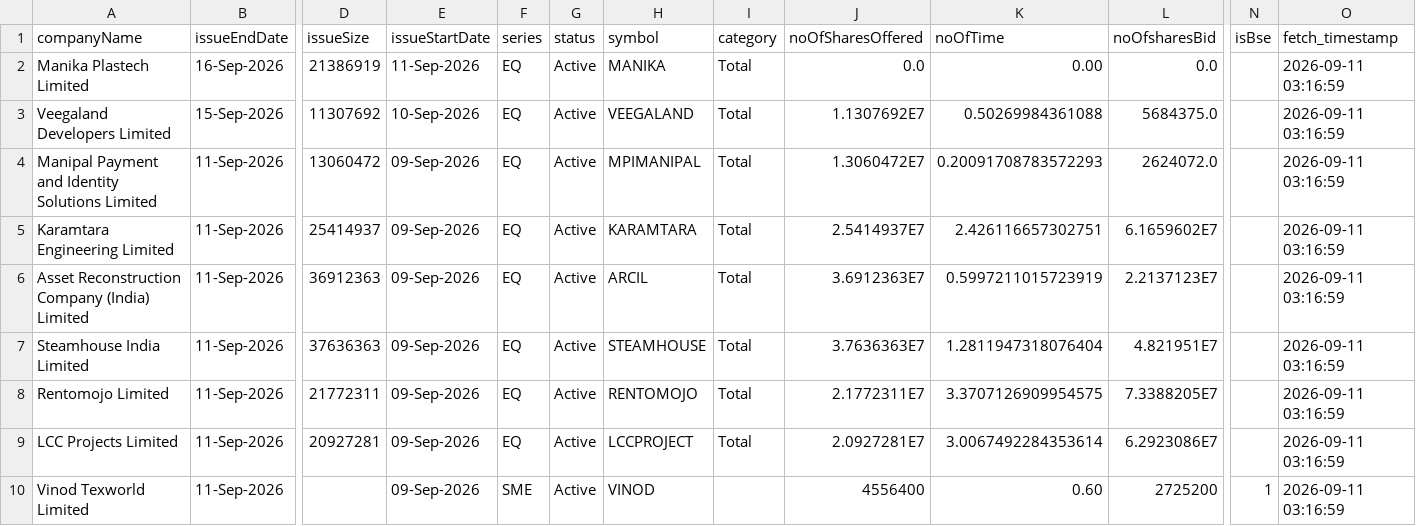
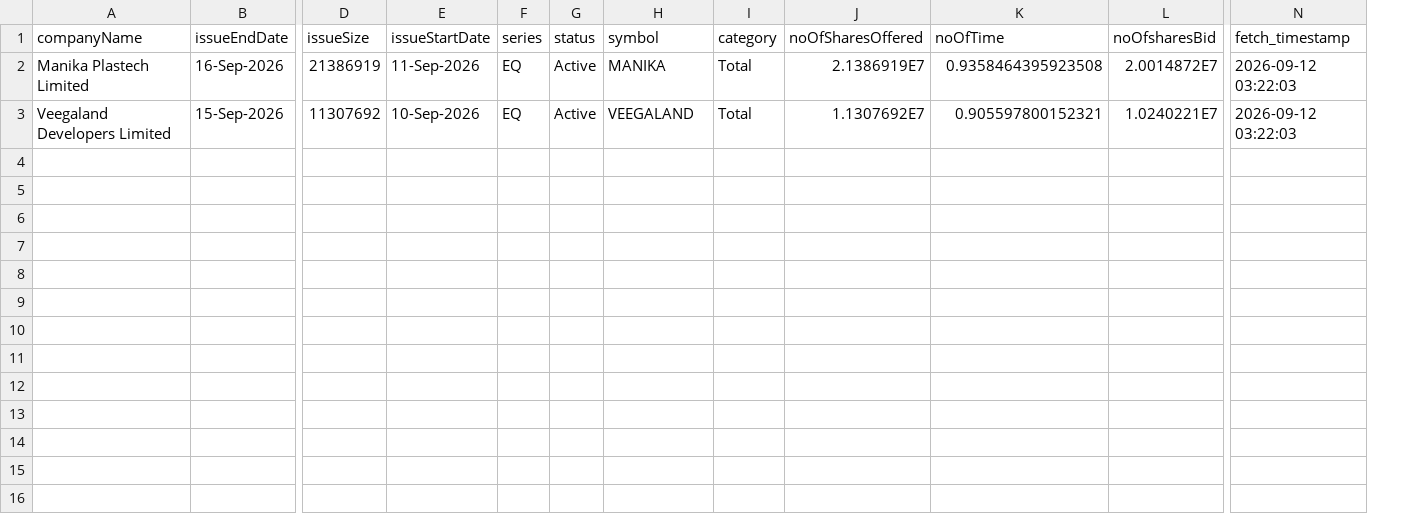
Before and after one commit to DharmGadhiya/MarketMind, a CSV file: backend/Logic Files/nse_ipo_current.csv, drawn as a sheet; only a part is shown, gaps mark what is left out; removed rows and columns are numbered as before the commit, all else as after; rows hold the shown columns only; the diff names each change by its address in the sheet, - before the commit and + after, or states it on an @@ line.

```diff
--- a/backend/Logic Files/nse_ipo_current.csv
+++ b/backend/Logic Files/nse_ipo_current.csv
-column N (isBse), empty
-J2 (noOfSharesOffered): 0.0
+J2 (noOfSharesOffered): 2.1386919E7
-K2 (noOfTime): 0.00
+K2 (noOfTime): 0.9358464395923508
-L2 (noOfsharesBid): 0.0
+L2 (noOfsharesBid): 2.0014872E7
-N2:N3 (fetch_timestamp): 2026-09-11 03:16:59
+N2:N3 (fetch_timestamp): 2026-09-12 03:22:03
-K3 (noOfTime): 0.50269984361088
+K3 (noOfTime): 0.905597800152321
-L3 (noOfsharesBid): 5684375.0
+L3 (noOfsharesBid): 1.0240221E7
-row 4: Manipal Payment and Identity Solutions Limited | 11-Sep-2026 | 13060472 | 09-Sep-2026 | EQ | Active | MPIMANIPAL | Total | 1.3060472E7 | 0.20091708783572293 | 2624072.0 |  | 2026-09-11 03:16:59
-row 5: Karamtara Engineering Limited | 11-Sep-2026 | 25414937 | 09-Sep-2026 | EQ | Active | KARAMTARA | Total | 2.5414937E7 | 2.426116657302751 | 6.1659602E7 |  | 2026-09-11 03:16:59
-row 6: Asset Reconstruction Company (India) Limited | 11-Sep-2026 | 36912363 | 09-Sep-2026 | EQ | Active | ARCIL | Total | 3.6912363E7 | 0.5997211015723919 | 2.2137123E7 |  | 2026-09-11 03:16:59
-row 7: Steamhouse India Limited | 11-Sep-2026 | 37636363 | 09-Sep-2026 | EQ | Active | STEAMHOUSE | Total | 3.7636363E7 | 1.2811947318076404 | 4.821951E7 |  | 2026-09-11 03:16:59
-row 8: Rentomojo Limited | 11-Sep-2026 | 21772311 | 09-Sep-2026 | EQ | Active | RENTOMOJO | Total | 2.1772311E7 | 3.3707126909954575 | 7.3388205E7 |  | 2026-09-11 03:16:59
-row 9: LCC Projects Limited | 11-Sep-2026 | 20927281 | 09-Sep-2026 | EQ | Active | LCCPROJECT | Total | 2.0927281E7 | 3.0067492284353614 | 6.2923086E7 |  | 2026-09-11 03:16:59
-row 10: Vinod Texworld Limited | 11-Sep-2026 |  | 09-Sep-2026 | SME | Active | VINOD |  | 4556400 | 0.60 | 2725200 | 1 | 2026-09-11 03:16:59
```
Also changed, not shown: backend/Logic Files/nse_corporate_announcements.csv, backend/Logic Files/nse_ipo_past.csv, 1 other file.
